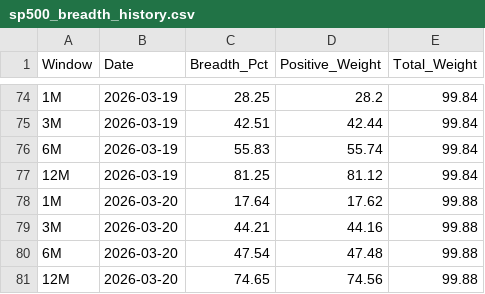
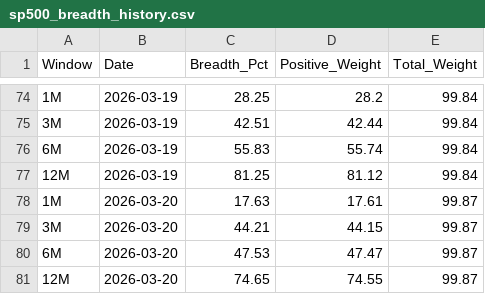
Before and after one commit to vpansare1/SPY-mkt-breadth, a CSV file: sp500_breadth_history.csv, drawn as a sheet; only a part is shown, gaps mark what is left out.

```diff
--- a/sp500_breadth_history.csv
+++ b/sp500_breadth_history.csv
@@ -77,5 +77,5 @@ Window,Date,Breadth_Pct,Positive_Weight,Total_Weight
 12M,2026-03-19,81.25,81.12,99.84
-1M,2026-03-20,17.64,17.62,99.88
-3M,2026-03-20,44.21,44.16,99.88
-6M,2026-03-20,47.54,47.48,99.88
-12M,2026-03-20,74.65,74.56,99.88
+1M,2026-03-20,17.63,17.61,99.87
+3M,2026-03-20,44.21,44.15,99.87
+6M,2026-03-20,47.53,47.47,99.87
+12M,2026-03-20,74.65,74.55,99.87
```
Also changed, not shown: sp500_weights_history.csv.
